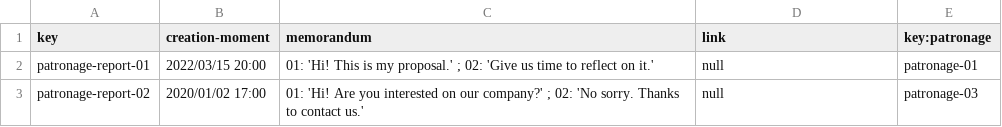
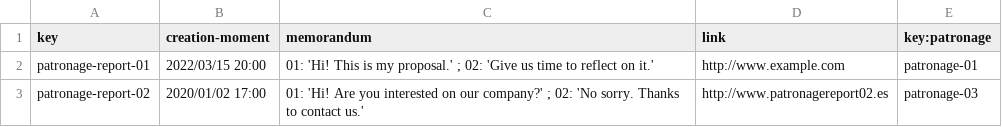
Before and after one commit to mysInma/Acme-Toolkits, a CSV file: src/main/webapp/WEB-INF/resources/sample-data/patronage-report.csv, drawn as a sheet.

```diff
--- a/src/main/webapp/WEB-INF/resources/sample-data/patronage-report.csv
+++ b/src/main/webapp/WEB-INF/resources/sample-data/patronage-report.csv
@@ -1,3 +1,3 @@
 key,creation-moment,memorandum,link,key:patronage
-patronage-report-01,2022/03/15 20:00,01: 'Hi! This is my proposal.' ; 02: 'Give us time to reflect on it.',null,patronage-01
-patronage-report-02,2020/01/02 17:00,01: 'Hi! Are you interested on our company?' ; 02: 'No sorry. Thanks to contact us.',null,patronage-03
+patronage-report-01,2022/03/15 20:00,01: 'Hi! This is my proposal.' ; 02: 'Give us time to reflect on it.',http://www.example.com,patronage-01
+patronage-report-02,2020/01/02 17:00,01: 'Hi! Are you interested on our company?' ; 02: 'No sorry. Thanks to contact us.',http://www.patronagereport02.es,patronage-03
```
Also changed, not shown: 11 other files.
